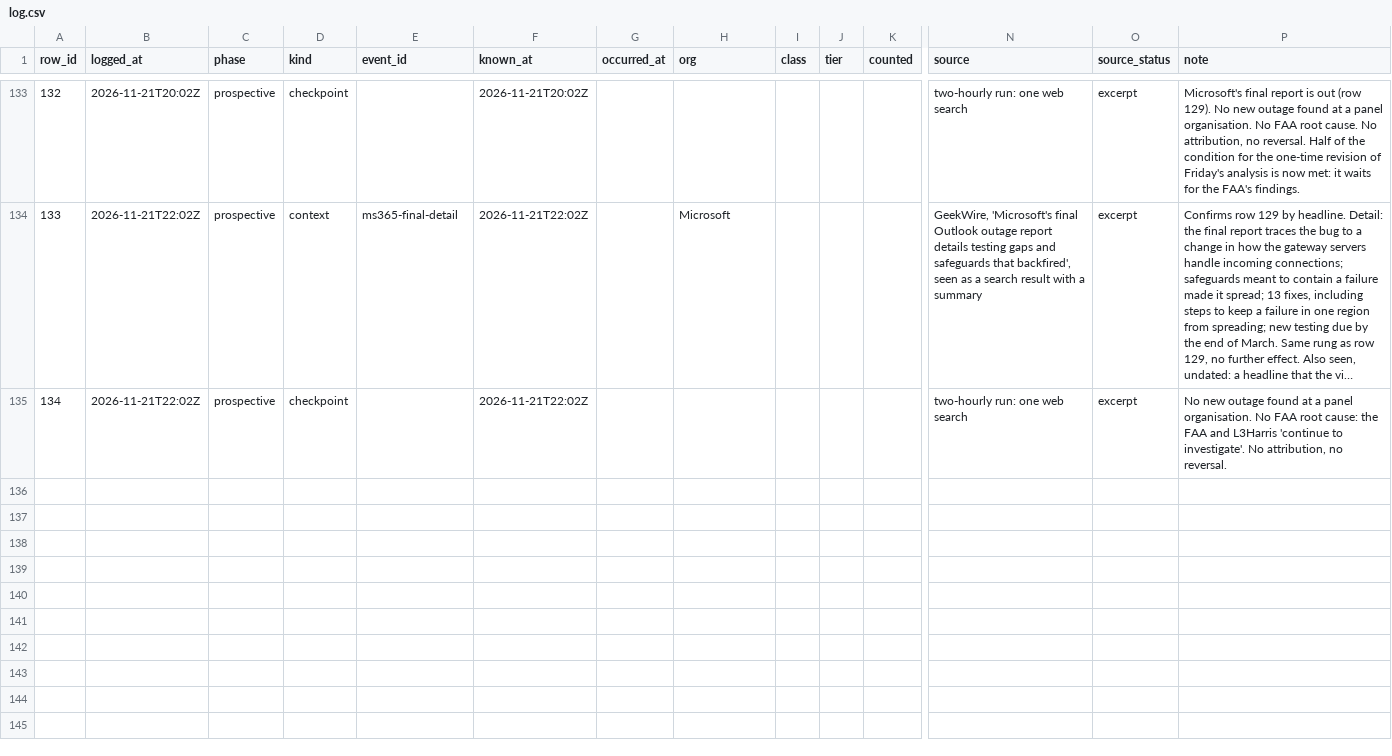
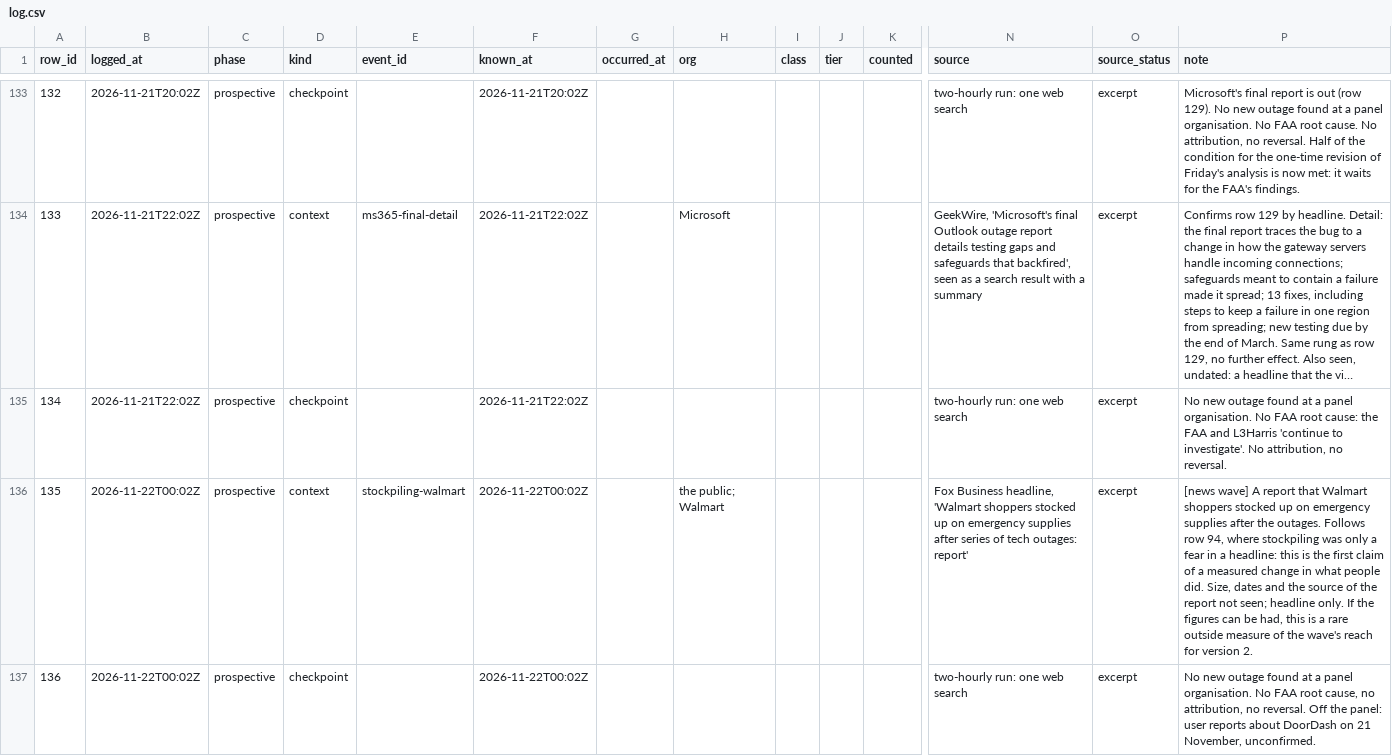
Before and after one commit to shumow/fridaythe13th-cyberattack-or-clusterfuck, a CSV file: log/log.csv, drawn as a sheet; only a part is shown, gaps mark what is left out; long unchanged cells end in …; rows hold the shown columns only; the diff names each change by its address in the sheet, - before the commit and + after, or states it on an @@ line.

```diff
--- a/log/log.csv
+++ b/log/log.csv
+row 136: 135 | 2026-11-22T00:02Z | prospective | context | stockpiling-walmart | 2026-11-22T00:02Z |  | the public; Walmart |  |  |  | Fox Business headline, 'Walmart shoppers stocked up on emergency supplies after series of tech outages: report' | excerpt | [news wave] A report that Walmart shoppers stocked up on emergency supplies after the outages. Follows row 94, where stockpiling was only a fear in a headline: this is the first claim of a measured change in what people did. Size, dates and the source of the report not seen; headline only. If the figures can be had, this is a rare outside measure of the wave's reach for version 2.
+row 137: 136 | 2026-11-22T00:02Z | prospective | checkpoint |  | 2026-11-22T00:02Z |  |  |  |  |  | two-hourly run: one web search | excerpt | No new outage found at a panel organisation. No FAA root cause, no attribution, no reversal. Off the panel: user reports about DoorDash on 21 November, unconfirmed.
```
Also changed, not shown: output/events-v1.csv, output/series-v1.csv, 3 other files.
